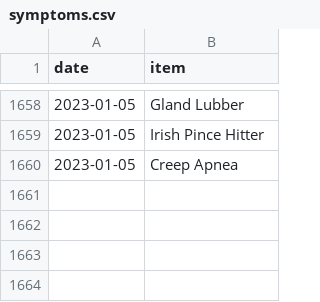
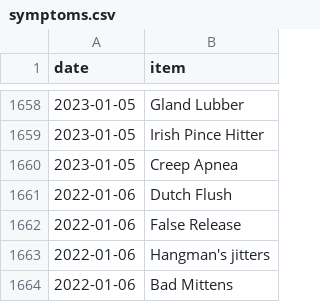
Before and after one commit to SpikeyBXL/thursdaywavelengths, a CSV file: data/symptoms.csv, drawn as a sheet; only a part is shown, gaps mark what is left out; the diff names each change by its address in the sheet, - before the commit and + after, or states it on an @@ line.

Commit message:
6 jan 22

```diff
--- a/data/symptoms.csv
+++ b/data/symptoms.csv
+row 1661: 2022-01-06 | Dutch Flush
+row 1662: 2022-01-06 | False Release
+row 1663: 2022-01-06 | Hangman's jitters
+row 1664: 2022-01-06 | Bad Mittens
```
